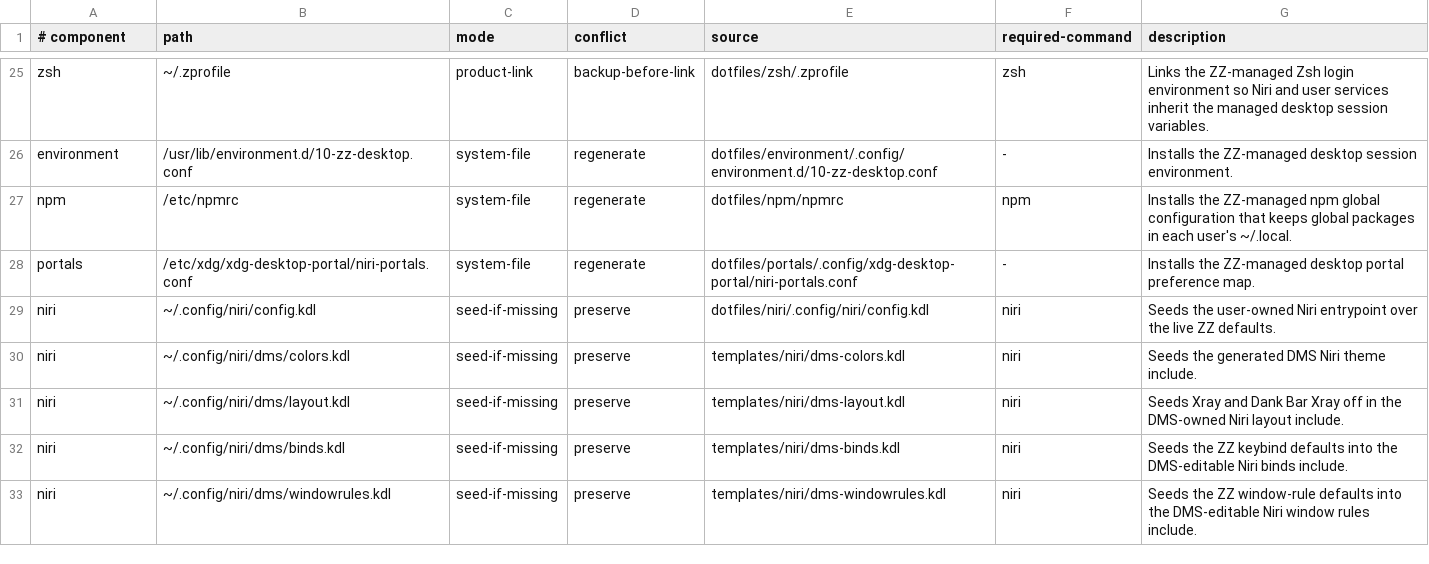
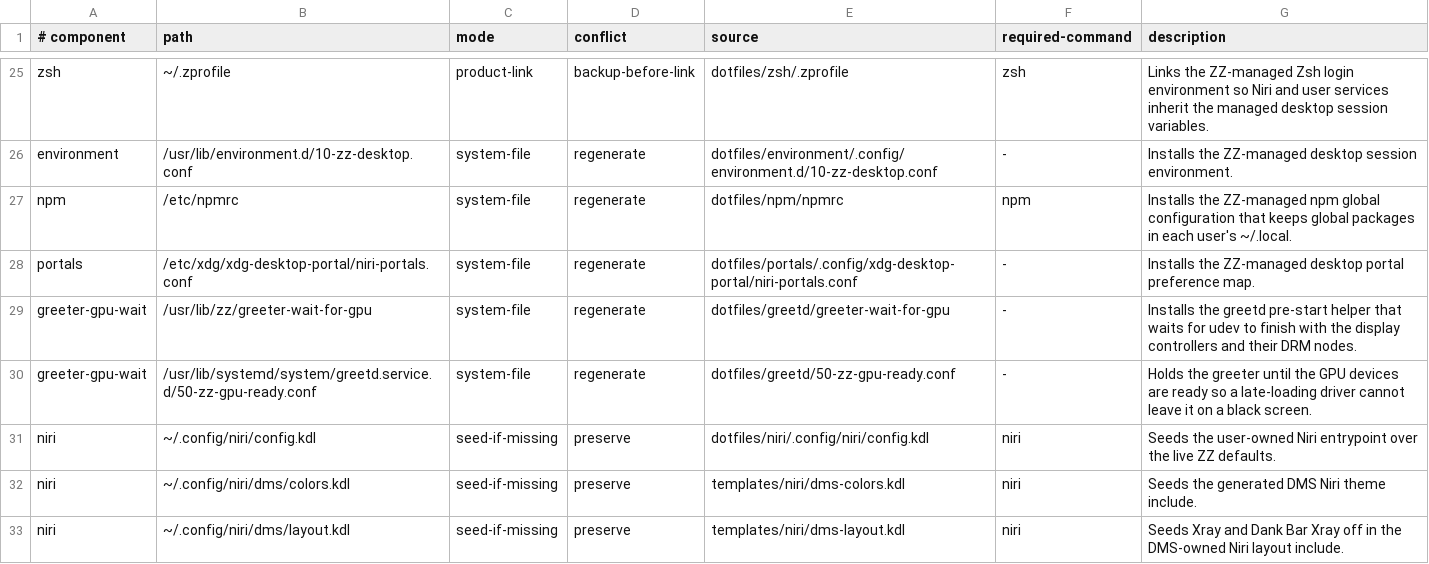
Before and after one commit to bgmulinari/zz-fedora, a TSV file: config/managed-config.tsv, drawn as a sheet; only a part is shown, gaps mark what is left out; the shorter side is filled out with more unchanged rows; the diff names each change by its address in the sheet, - before the commit and + after, or states it on an @@ line.

Commit message:
Hold the greeter until udev finishes with the GPUs
Fedora keeps the NVIDIA modules out of the initramfs, so greetd could start
while udev was still loading them. niri then took simpledrm, which the real
driver removed, or opened the new card before udev labeled it, leaving the
login screen black.

A greetd drop-in now runs a helper that waits for udev to finish with every
PCI display controller (its driver load included) and then with their DRM
nodes, under one 30s deadline and never failing the start. Changing a managed
systemd unit file now reloads systemd once after the managed-config pass.

```diff
--- a/config/managed-config.tsv
+++ b/config/managed-config.tsv
+row 29: greeter-gpu-wait | /usr/lib/zz/greeter-wait-for-gpu | system-file | regenerate | dotfiles/greetd/greeter-wait-for-gpu | - | Installs the greetd pre-start helper that waits for udev to finish with the display controllers and their DRM nodes.
+row 30: greeter-gpu-wait | /usr/lib/systemd/system/greetd.service.d/50-zz-gpu-ready.conf | system-file | regenerate | dotfiles/greetd/50-zz-gpu-ready.conf | - | Holds the greeter until the GPU devices are ready so a late-loading driver cannot leave it on a black screen.
```
Also changed, not shown: 8 other files.
